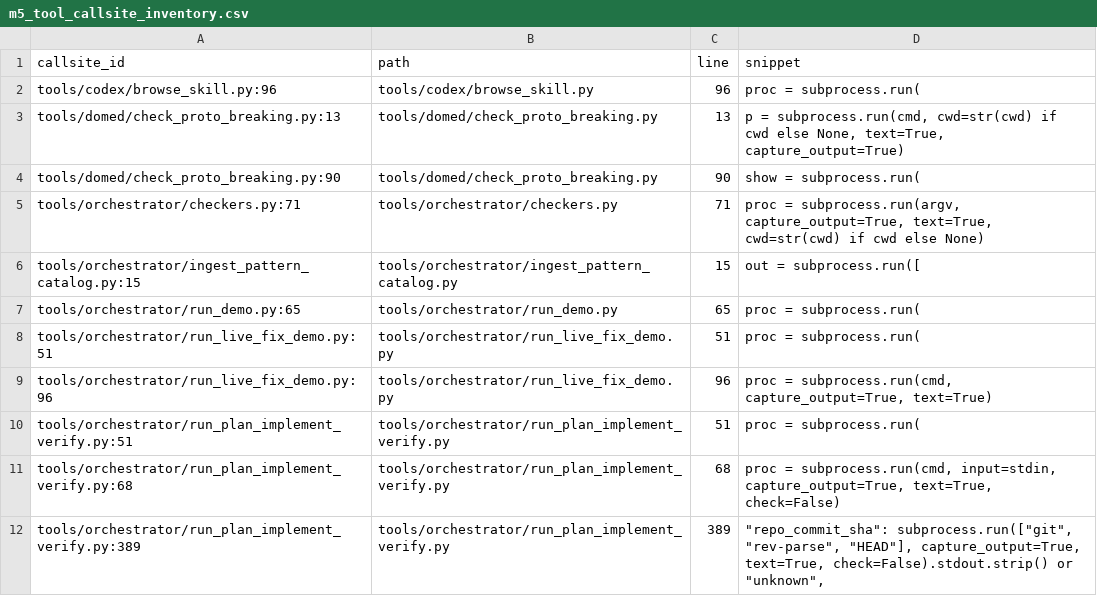
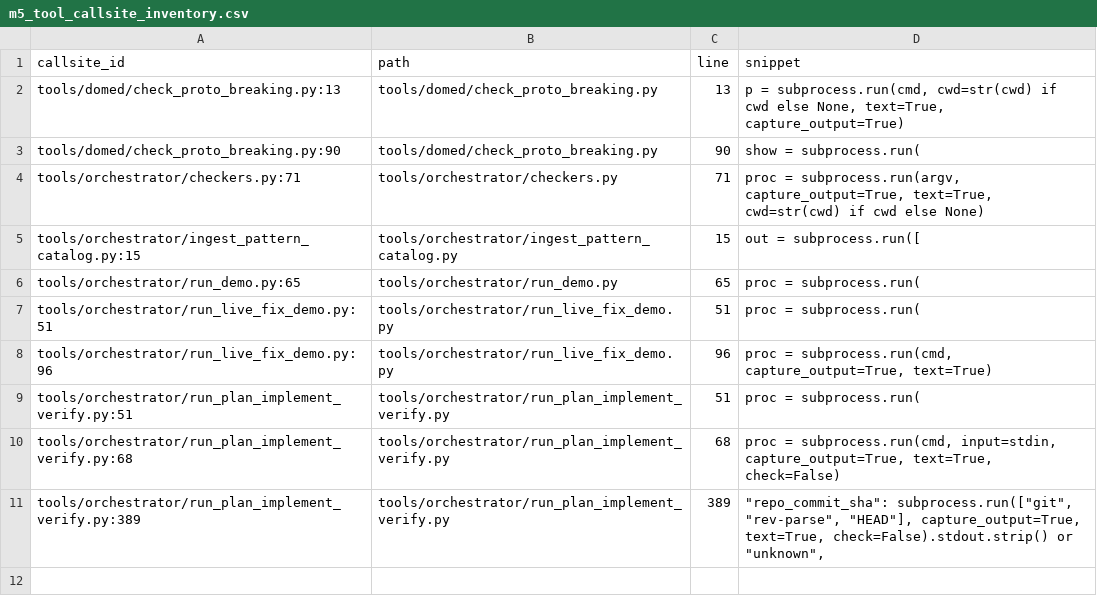
Before and after one commit to fatb4f/dome, a CSV file: doc/milestone_domed/m5/m5_tool_callsite_inventory.csv, drawn as a sheet; the diff names each change by its address in the sheet, - before the commit and + after, or states it on an @@ line.

```diff
--- a/doc/milestone_domed/m5/m5_tool_callsite_inventory.csv
+++ b/doc/milestone_domed/m5/m5_tool_callsite_inventory.csv
-row 2: tools/codex/browse_skill.py:96 | tools/codex/browse_skill.py | 96 | proc = subprocess.run(
```
Also changed, not shown: doc/milestone_domed/m5/m5_transport_mapping_spec.csv, 9 other files.
